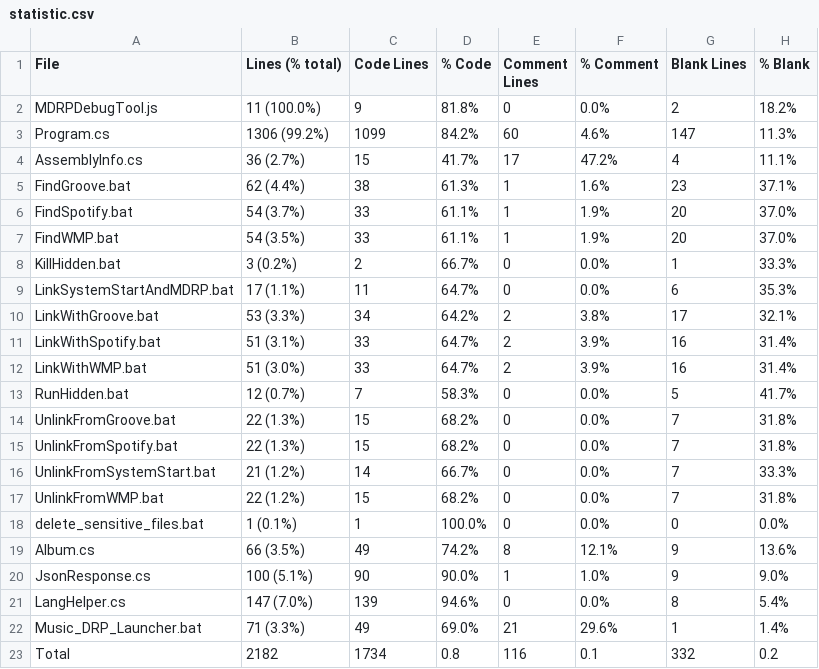
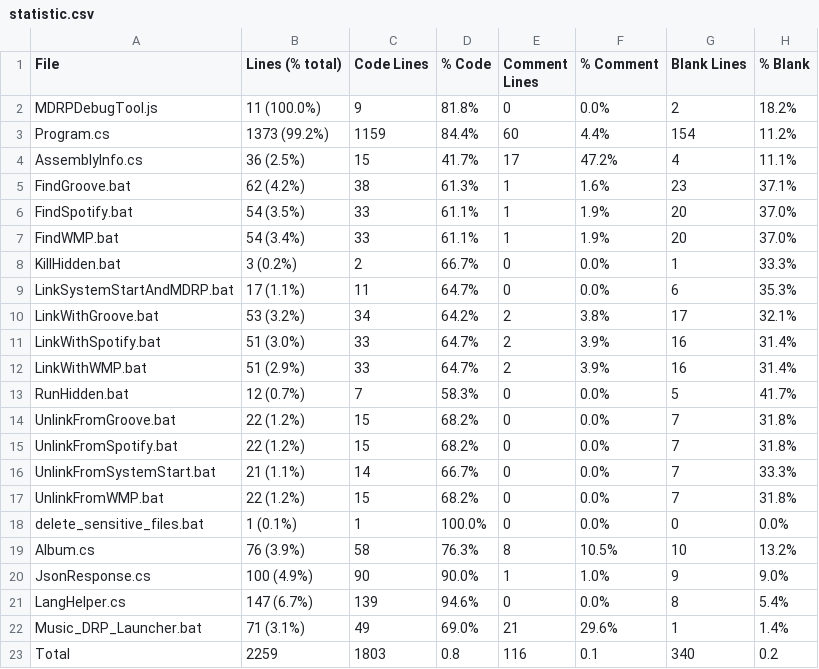
Before and after one commit to jojo2357/Music-Discord-Rich-Presence, a CSV file: statistic.csv, drawn as a sheet.

```diff
--- a/statistic.csv
+++ b/statistic.csv
@@ -2,22 +2,22 @@ File,Lines (% total),Code Lines,% Code,Comment Lines,% Comment,Blank Lines,% Bla
 MDRPDebugTool.js,11 (100.0%),9,81.8%,0,0.0%,2,18.2%
-Program.cs,1306 (99.2%),1099,84.2%,60,4.6%,147,11.3%
-AssemblyInfo.cs,36 (2.7%),15,41.7%,17,47.2%,4,11.1%
-FindGroove.bat,62 (4.4%),38,61.3%,1,1.6%,23,37.1%
-FindSpotify.bat,54 (3.7%),33,61.1%,1,1.9%,20,37.0%
-FindWMP.bat,54 (3.5%),33,61.1%,1,1.9%,20,37.0%
+Program.cs,1373 (99.2%),1159,84.4%,60,4.4%,154,11.2%
+AssemblyInfo.cs,36 (2.5%),15,41.7%,17,47.2%,4,11.1%
+FindGroove.bat,62 (4.2%),38,61.3%,1,1.6%,23,37.1%
+FindSpotify.bat,54 (3.5%),33,61.1%,1,1.9%,20,37.0%
+FindWMP.bat,54 (3.4%),33,61.1%,1,1.9%,20,37.0%
 KillHidden.bat,3 (0.2%),2,66.7%,0,0.0%,1,33.3%
 LinkSystemStartAndMDRP.bat,17 (1.1%),11,64.7%,0,0.0%,6,35.3%
-LinkWithGroove.bat,53 (3.3%),34,64.2%,2,3.8%,17,32.1%
-LinkWithSpotify.bat,51 (3.1%),33,64.7%,2,3.9%,16,31.4%
-LinkWithWMP.bat,51 (3.0%),33,64.7%,2,3.9%,16,31.4%
+LinkWithGroove.bat,53 (3.2%),34,64.2%,2,3.8%,17,32.1%
+LinkWithSpotify.bat,51 (3.0%),33,64.7%,2,3.9%,16,31.4%
+LinkWithWMP.bat,51 (2.9%),33,64.7%,2,3.9%,16,31.4%
 RunHidden.bat,12 (0.7%),7,58.3%,0,0.0%,5,41.7%
-UnlinkFromGroove.bat,22 (1.3%),15,68.2%,0,0.0%,7,31.8%
-UnlinkFromSpotify.bat,22 (1.3%),15,68.2%,0,0.0%,7,31.8%
-UnlinkFromSystemStart.bat,21 (1.2%),14,66.7%,0,0.0%,7,33.3%
+UnlinkFromGroove.bat,22 (1.2%),15,68.2%,0,0.0%,7,31.8%
+UnlinkFromSpotify.bat,22 (1.2%),15,68.2%,0,0.0%,7,31.8%
+UnlinkFromSystemStart.bat,21 (1.1%),14,66.7%,0,0.0%,7,33.3%
 UnlinkFromWMP.bat,22 (1.2%),15,68.2%,0,0.0%,7,31.8%
 delete_sensitive_files.bat,1 (0.1%),1,100.0%,0,0.0%,0,0.0%
-Album.cs,66 (3.5%),49,74.2%,8,12.1%,9,13.6%
-JsonResponse.cs,100 (5.1%),90,90.0%,1,1.0%,9,9.0%
-LangHelper.cs,147 (7.0%),139,94.6%,0,0.0%,8,5.4%
-Music_DRP_Launcher.bat,71 (3.3%),49,69.0%,21,29.6%,1,1.4%
-Total,2182,1734,0.8,116,0.1,332,0.2
+Album.cs,76 (3.9%),58,76.3%,8,10.5%,10,13.2%
+JsonResponse.cs,100 (4.9%),90,90.0%,1,1.0%,9,9.0%
+LangHelper.cs,147 (6.7%),139,94.6%,0,0.0%,8,5.4%
+Music_DRP_Launcher.bat,71 (3.1%),49,69.0%,21,29.6%,1,1.4%
+Total,2259,1803,0.8,116,0.1,340,0.2
```
Also changed, not shown: 33 other files.
